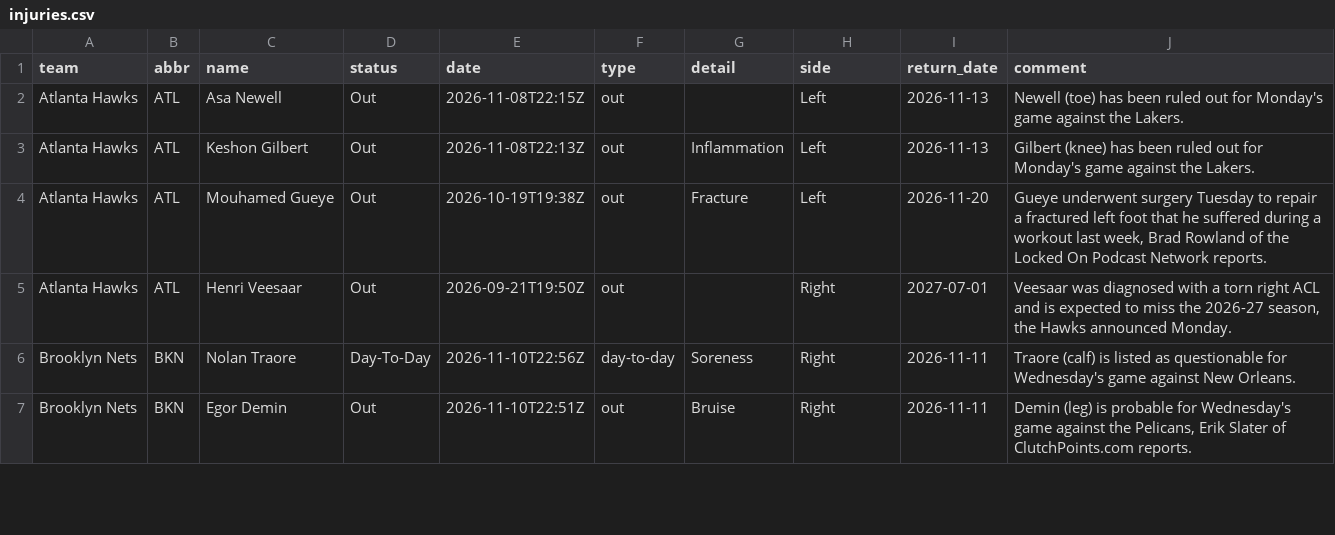
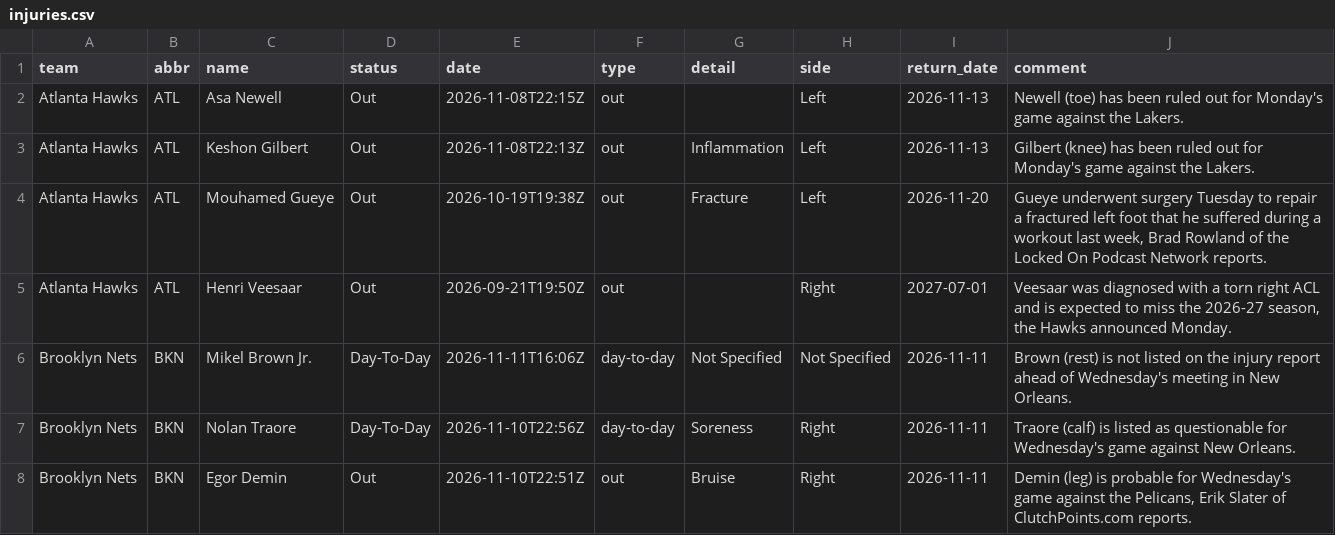
Before and after one commit to jvector26/JIMBO, a CSV file: live/2026/injuries.csv, drawn as a sheet; only a part is shown; the diff covers the shown part only; the diff names each change by its address in the sheet, - before the commit and + after, or states it on an @@ line.

```diff
--- a/live/2026/injuries.csv
+++ b/live/2026/injuries.csv
+row 6: Brooklyn Nets | BKN | Mikel Brown Jr. | Day-To-Day | 2026-11-11T16:06Z | day-to-day | Not Specified | Not Specified | 2026-11-11 | Brown (rest) is not listed on the injury report ahead of Wednesday's meeting in New Orleans.
```
Also changed, not shown: 2 added rows, 2 removed rows and 15 edited cells elsewhere in this file, live/2026/odds/20261111.csv, live/2026/pregame.csv, 3 other files.
